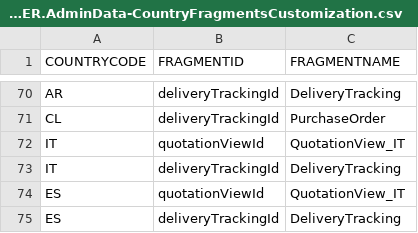
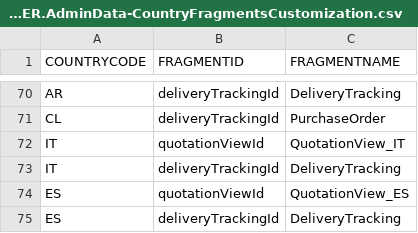
Before and after one commit to mandar-velankar/TNDR_FAST_BACKEND, a CSV file: db/csv/com.bayer.SXTENDER.AdminData-CountryFragmentsCustomization.csv, drawn as a sheet; only a part is shown, gaps mark what is left out.

Commit message:
Create Spain bank guarantees from tender application

```diff
--- a/db/csv/com.bayer.SXTENDER.AdminData-CountryFragmentsCustomization.csv
+++ b/db/csv/com.bayer.SXTENDER.AdminData-CountryFragmentsCustomization.csv
@@ -73,3 +73,3 @@ COUNTRYCODE,FRAGMENTID,FRAGMENTNAME
 "IT","deliveryTrackingId","DeliveryTracking"
-"ES","quotationViewId","QuotationView_IT"
+"ES","quotationViewId","QuotationView_ES"
 "ES","deliveryTrackingId","DeliveryTracking"
```
